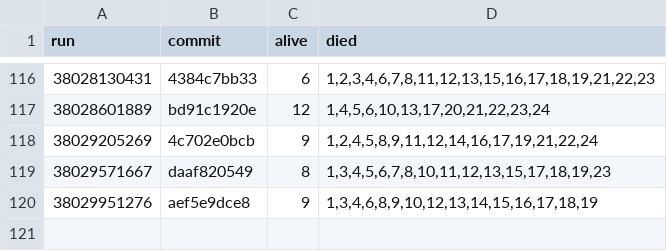
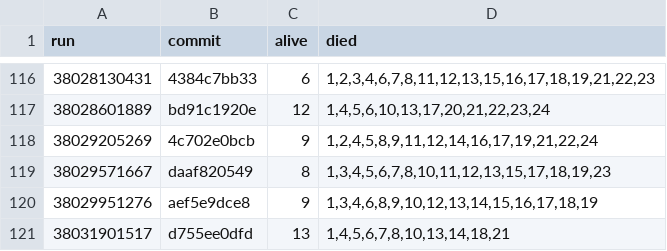
Before and after one commit to briankeegan/GameCreator, a TSV file: games/the-game/ai/eval/survival_scans.tsv, drawn as a sheet; only a part is shown, gaps mark what is left out.

```diff
--- a/games/the-game/ai/eval/survival_scans.tsv
+++ b/games/the-game/ai/eval/survival_scans.tsv
@@ -120 +120,2 @@ run	commit	alive	died
 38029951276	aef5e9dce8	9	1,3,4,6,8,9,10,12,13,14,15,16,17,18,19
+38031901517	d755ee0dfd	13	1,4,5,6,7,8,10,13,14,18,21
```
